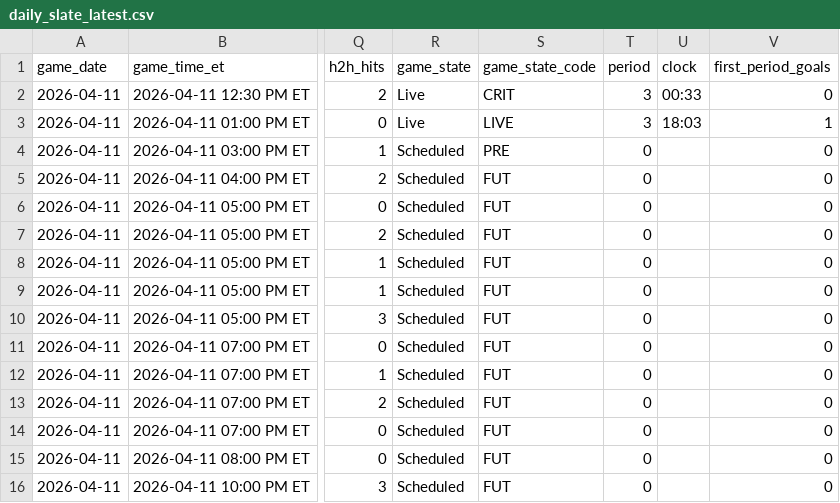
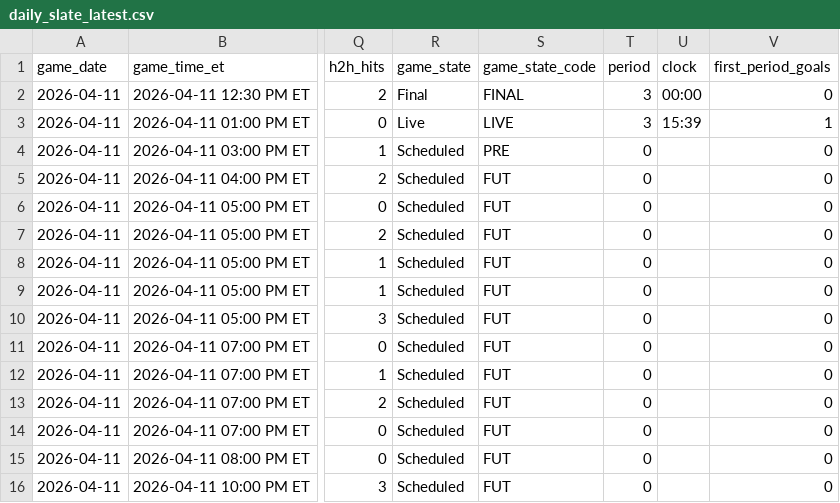
Before and after one commit to gauravgandhi01/first_period_stats, a CSV file: live/daily_slate_latest.csv, drawn as a sheet; only a part is shown, gaps mark what is left out; the diff names each change by its address in the sheet, - before the commit and + after, or states it on an @@ line.

Commit message:
auto: update firstperiodstats outputs for 2026-04-11 (2026-04-11 19:05:01 UTC)

```diff
--- a/live/daily_slate_latest.csv
+++ b/live/daily_slate_latest.csv
-R2 (game_state): Live
+R2 (game_state): Final
-S2 (game_state_code): CRIT
+S2 (game_state_code): FINAL
-U2 (clock): 00:33
+U2 (clock): 00:00
-U3 (clock): 18:03
+U3 (clock): 15:39
```
Also changed, not shown: 3 other files.
